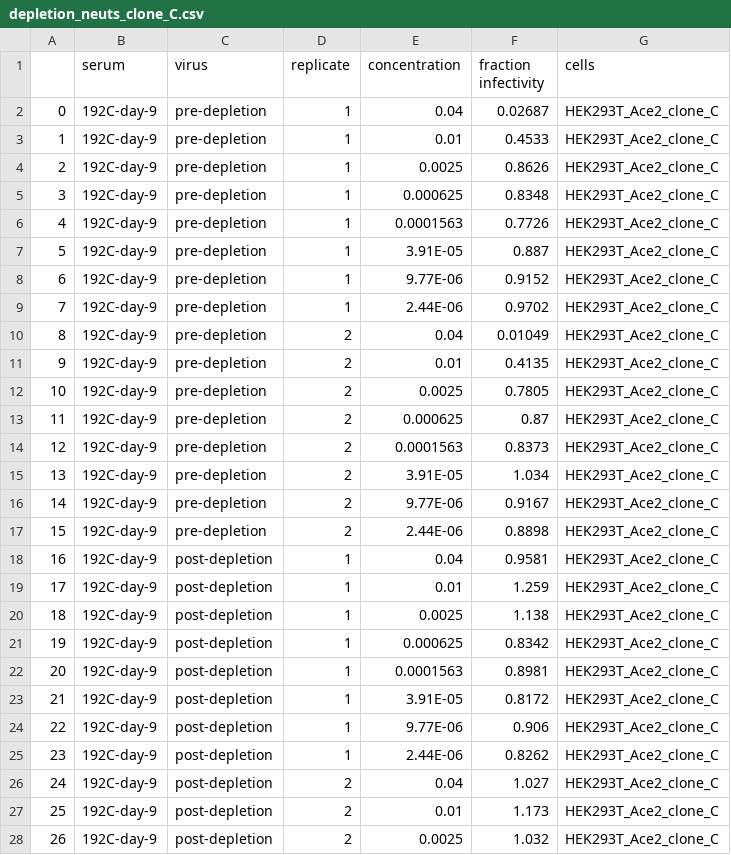
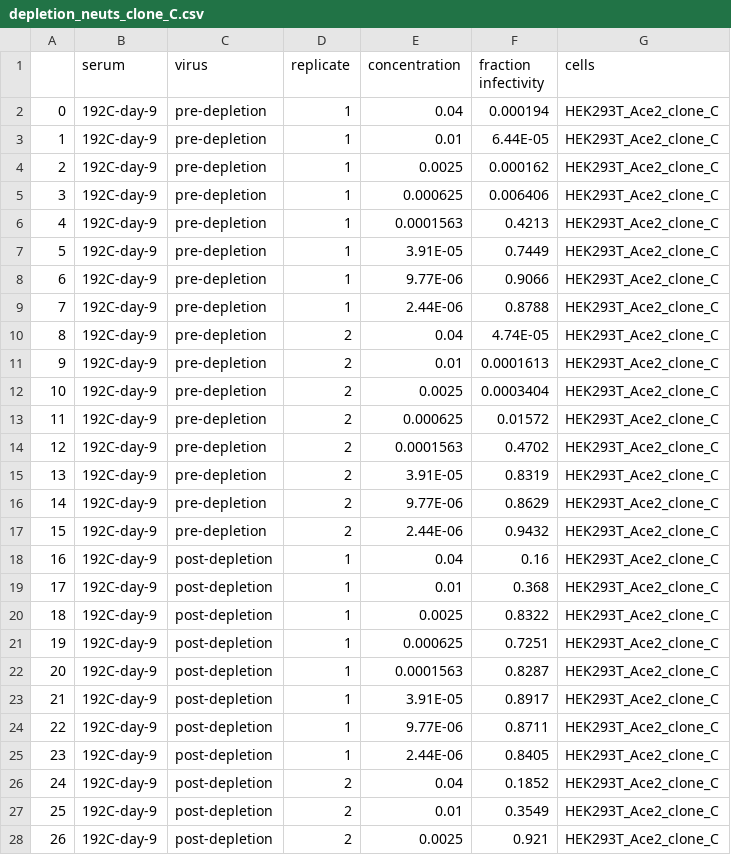
Before and after one commit to jbloomlab/Ace2_expression_neuts, a CSV file: data/RBD_depletion_neuts/depletion_neuts_clone_C.csv, drawn as a sheet; only a part is shown; the diff covers the shown part only.

```diff
--- a/data/RBD_depletion_neuts/depletion_neuts_clone_C.csv
+++ b/data/RBD_depletion_neuts/depletion_neuts_clone_C.csv
@@ -1,28 +1,28 @@
 ,serum,virus,replicate,concentration,fraction infectivity,cells
-0,192C-day-9,pre-depletion,1,0.04,0.02687,HEK293T_Ace2_clone_C
-1,192C-day-9,pre-depletion,1,0.01,0.4533,HEK293T_Ace2_clone_C
-2,192C-day-9,pre-depletion,1,0.0025,0.8626,HEK293T_Ace2_clone_C
-3,192C-day-9,pre-depletion,1,0.000625,0.8348,HEK293T_Ace2_clone_C
-4,192C-day-9,pre-depletion,1,0.0001563,0.7726,HEK293T_Ace2_clone_C
-5,192C-day-9,pre-depletion,1,3.91E-05,0.887,HEK293T_Ace2_clone_C
-6,192C-day-9,pre-depletion,1,9.77E-06,0.9152,HEK293T_Ace2_clone_C
-7,192C-day-9,pre-depletion,1,2.44E-06,0.9702,HEK293T_Ace2_clone_C
-8,192C-day-9,pre-depletion,2,0.04,0.01049,HEK293T_Ace2_clone_C
-9,192C-day-9,pre-depletion,2,0.01,0.4135,HEK293T_Ace2_clone_C
-10,192C-day-9,pre-depletion,2,0.0025,0.7805,HEK293T_Ace2_clone_C
-11,192C-day-9,pre-depletion,2,0.000625,0.87,HEK293T_Ace2_clone_C
-12,192C-day-9,pre-depletion,2,0.0001563,0.8373,HEK293T_Ace2_clone_C
-13,192C-day-9,pre-depletion,2,3.91E-05,1.034,HEK293T_Ace2_clone_C
-14,192C-day-9,pre-depletion,2,9.77E-06,0.9167,HEK293T_Ace2_clone_C
-15,192C-day-9,pre-depletion,2,2.44E-06,0.8898,HEK293T_Ace2_clone_C
-16,192C-day-9,post-depletion,1,0.04,0.9581,HEK293T_Ace2_clone_C
-17,192C-day-9,post-depletion,1,0.01,1.259,HEK293T_Ace2_clone_C
-18,192C-day-9,post-depletion,1,0.0025,1.138,HEK293T_Ace2_clone_C
-19,192C-day-9,post-depletion,1,0.000625,0.8342,HEK293T_Ace2_clone_C
-20,192C-day-9,post-depletion,1,0.0001563,0.8981,HEK293T_Ace2_clone_C
-21,192C-day-9,post-depletion,1,3.91E-05,0.8172,HEK293T_Ace2_clone_C
-22,192C-day-9,post-depletion,1,9.77E-06,0.906,HEK293T_Ace2_clone_C
-23,192C-day-9,post-depletion,1,2.44E-06,0.8262,HEK293T_Ace2_clone_C
-24,192C-day-9,post-depletion,2,0.04,1.027,HEK293T_Ace2_clone_C
-25,192C-day-9,post-depletion,2,0.01,1.173,HEK293T_Ace2_clone_C
-26,192C-day-9,post-depletion,2,0.0025,1.032,HEK293T_Ace2_clone_C
+0,192C-day-9,pre-depletion,1,0.04,0.000194,HEK293T_Ace2_clone_C
+1,192C-day-9,pre-depletion,1,0.01,6.44E-05,HEK293T_Ace2_clone_C
+2,192C-day-9,pre-depletion,1,0.0025,0.000162,HEK293T_Ace2_clone_C
+3,192C-day-9,pre-depletion,1,0.000625,0.006406,HEK293T_Ace2_clone_C
+4,192C-day-9,pre-depletion,1,0.0001563,0.4213,HEK293T_Ace2_clone_C
+5,192C-day-9,pre-depletion,1,3.91E-05,0.7449,HEK293T_Ace2_clone_C
+6,192C-day-9,pre-depletion,1,9.77E-06,0.9066,HEK293T_Ace2_clone_C
+7,192C-day-9,pre-depletion,1,2.44E-06,0.8788,HEK293T_Ace2_clone_C
+8,192C-day-9,pre-depletion,2,0.04,4.74E-05,HEK293T_Ace2_clone_C
+9,192C-day-9,pre-depletion,2,0.01,0.0001613,HEK293T_Ace2_clone_C
+10,192C-day-9,pre-depletion,2,0.0025,0.0003404,HEK293T_Ace2_clone_C
+11,192C-day-9,pre-depletion,2,0.000625,0.01572,HEK293T_Ace2_clone_C
+12,192C-day-9,pre-depletion,2,0.0001563,0.4702,HEK293T_Ace2_clone_C
+13,192C-day-9,pre-depletion,2,3.91E-05,0.8319,HEK293T_Ace2_clone_C
+14,192C-day-9,pre-depletion,2,9.77E-06,0.8629,HEK293T_Ace2_clone_C
+15,192C-day-9,pre-depletion,2,2.44E-06,0.9432,HEK293T_Ace2_clone_C
+16,192C-day-9,post-depletion,1,0.04,0.16,HEK293T_Ace2_clone_C
+17,192C-day-9,post-depletion,1,0.01,0.368,HEK293T_Ace2_clone_C
+18,192C-day-9,post-depletion,1,0.0025,0.8322,HEK293T_Ace2_clone_C
+19,192C-day-9,post-depletion,1,0.000625,0.7251,HEK293T_Ace2_clone_C
+20,192C-day-9,post-depletion,1,0.0001563,0.8287,HEK293T_Ace2_clone_C
+21,192C-day-9,post-depletion,1,3.91E-05,0.8917,HEK293T_Ace2_clone_C
+22,192C-day-9,post-depletion,1,9.77E-06,0.8711,HEK293T_Ace2_clone_C
+23,192C-day-9,post-depletion,1,2.44E-06,0.8405,HEK293T_Ace2_clone_C
+24,192C-day-9,post-depletion,2,0.04,0.1852,HEK293T_Ace2_clone_C
+25,192C-day-9,post-depletion,2,0.01,0.3549,HEK293T_Ace2_clone_C
+26,192C-day-9,post-depletion,2,0.0025,0.921,HEK293T_Ace2_clone_C
```
Also changed, not shown: 37 edited cells elsewhere in this file, data/RBD_depletion_neuts/depletion_neuts_consensus_kozak.csv, 10 other files.
